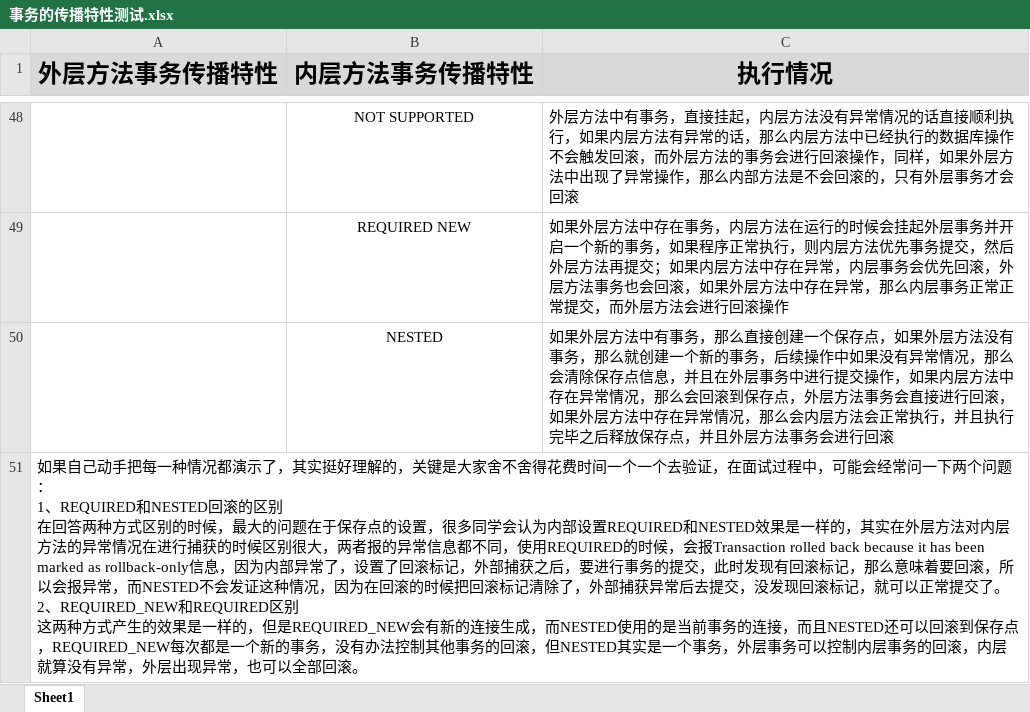
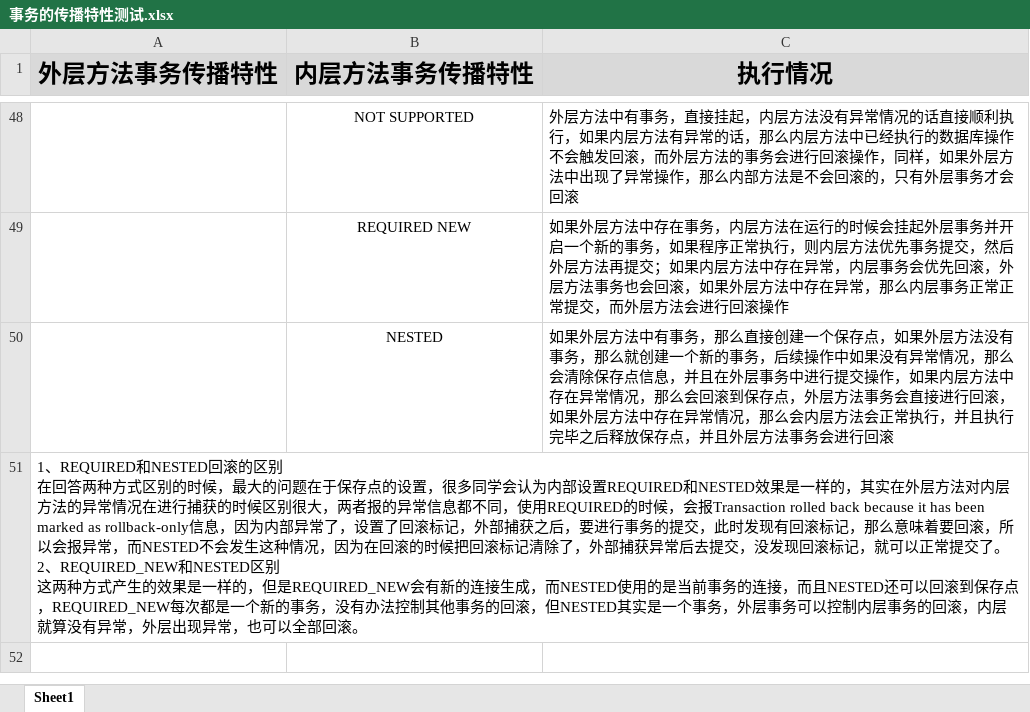
Before and after one commit to lvjiangning/spring-5.2.9_source, an Excel workbook: spring-debug/src/main/resources/事务的传播特性测试.xlsx, sheet Sheet1, drawn as a sheet; only a part is shown, gaps mark what is left out; values as stored, in another font and other column widths than the file's, no borders; charts and pictures not drawn; ↵ is a line break in a cell; the diff names each change by its address in the sheet, - before the commit and + after, or states it on an @@ line.

Commit message:
提交

```diff
--- a/spring-debug/src/main/resources/事务的传播特性测试.xlsx (sheet Sheet1)
+++ b/spring-debug/src/main/resources/事务的传播特性测试.xlsx (sheet Sheet1)
-A51 (外层方法事务传播特性): 如果自己动手把每一种情况都演示了，其实挺好理解的，关键是大家舍不舍得花费时间一个一个去验证，在面试过程中，可能会经常问一下两个问题： ↵ 1、REQUIRED和NESTED回滚的区别 ↵ 在回答两种方式区别的时候，最大的问题在于保存点的设置，很多同学会认为内部设置REQUIRED和NESTED效果是一样的，其实在外层方法对内层方法的异常情况在进行捕获的时候区别很大，两者报的异常信息都不同，使用REQUIRED的时候，会报Transaction rolled back because it has been marked as rollback-only信息，因为内部异常了，设置了回滚标记，外部捕获之后，要进行事务的提交，此时发现有回滚标记，那么意味着要回滚，所以会报异常，而NESTED不会发证这种情况，因为在回滚的时候把回滚标记清除了，外部捕获异常后去提交，没发现回滚标记，就可以正常提交了。 ↵ 2、REQUIRED_NEW和REQUIRED区别 ↵ 这…
+A51 (外层方法事务传播特性): 1、REQUIRED和NESTED回滚的区别 ↵ 在回答两种方式区别的时候，最大的问题在于保存点的设置，很多同学会认为内部设置REQUIRED和NESTED效果是一样的，其实在外层方法对内层方法的异常情况在进行捕获的时候区别很大，两者报的异常信息都不同，使用REQUIRED的时候，会报Transaction rolled back because it has been marked as rollback-only信息，因为内部异常了，设置了回滚标记，外部捕获之后，要进行事务的提交，此时发现有回滚标记，那么意味着要回滚，所以会报异常，而NESTED不会发生这种情况，因为在回滚的时候把回滚标记清除了，外部捕获异常后去提交，没发现回滚标记，就可以正常提交了。 ↵ 2、REQUIRED_NEW和NESTED区别 ↵ 这…
```
Also changed, not shown: charts or pictures.
